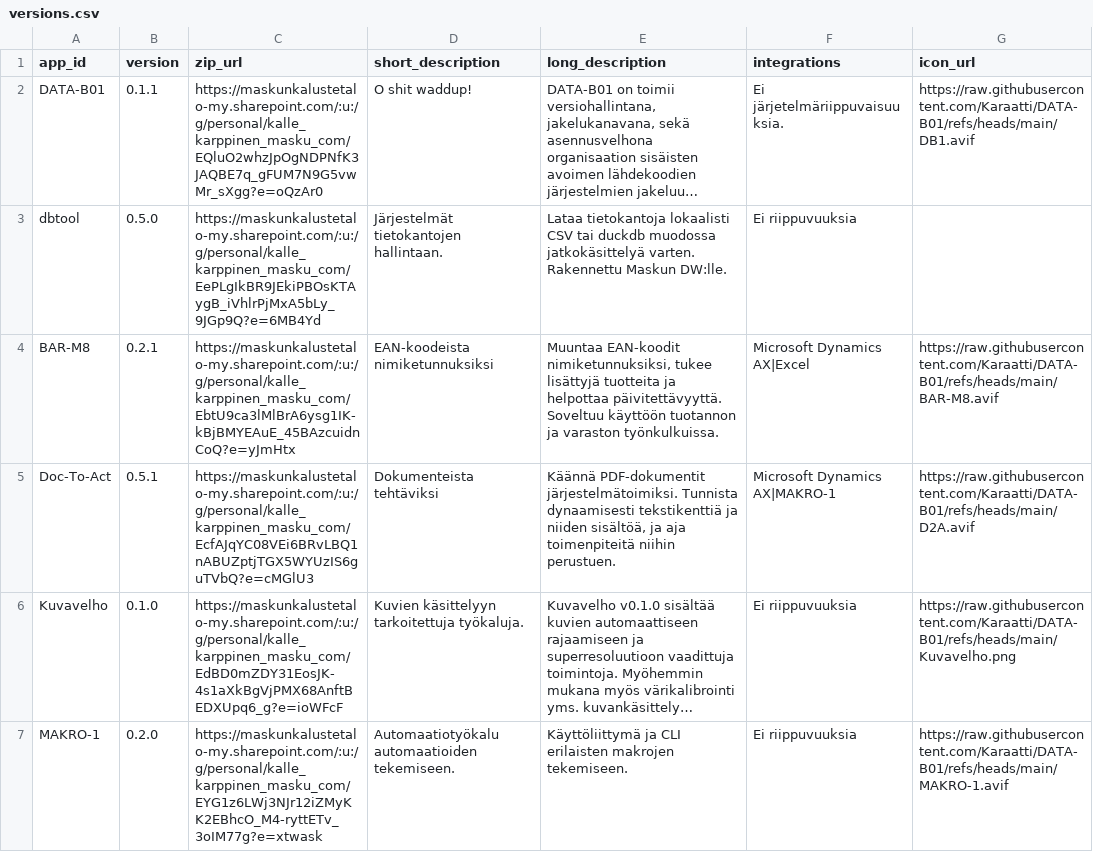
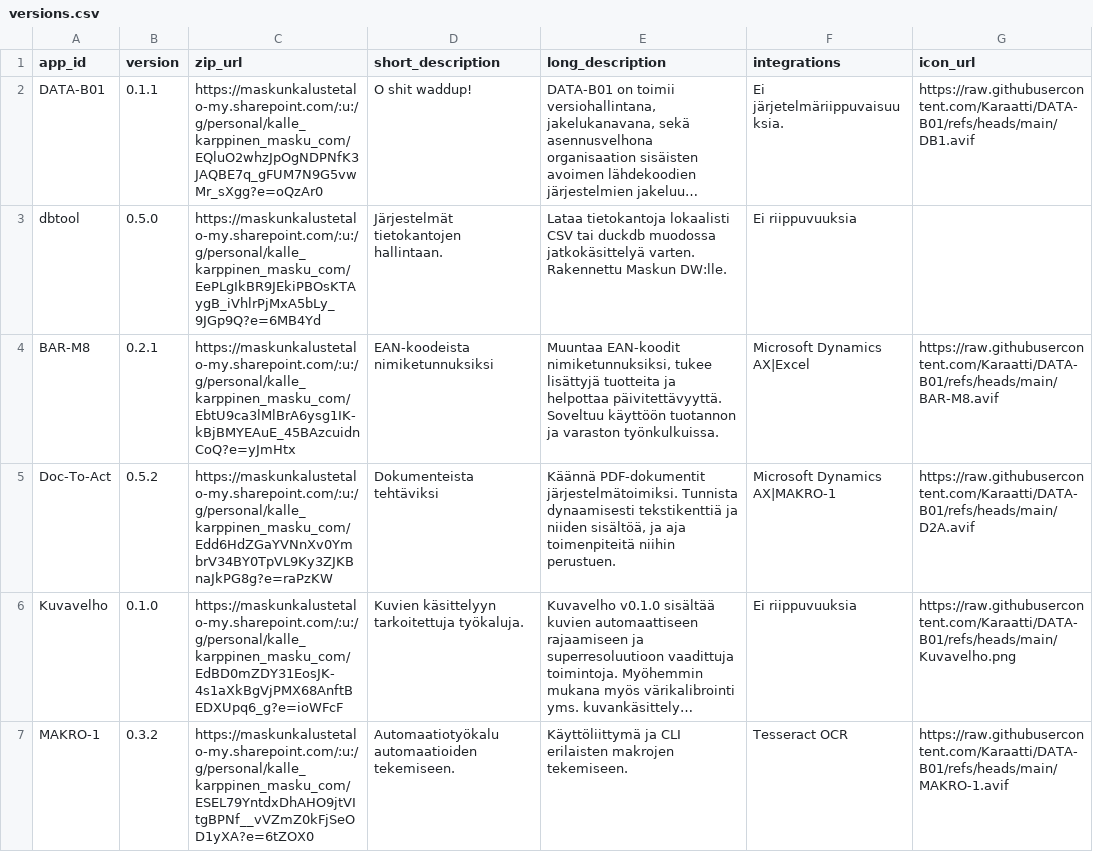
Before and after one commit to Karaatti/DATA-B01, a CSV file: versions.csv, drawn as a sheet; long unchanged cells end in …; the diff names each change by its address in the sheet, - before the commit and + after, or states it on an @@ line.

Commit message:
Update versions.csv

```diff
--- a/versions.csv
+++ b/versions.csv
-B5 (version): 0.5.1
+B5 (version): 0.5.2
-C5 (zip_url): https://maskunkalustetalo-my.sharepoint.com/:u:/g/personal/kalle_karppinen_masku_com/EcfAJqYC08VEi6BRvLBQ1nABUZptjTGX5WYUzIS6guTVbQ?e=cMGlU3
+C5 (zip_url): https://maskunkalustetalo-my.sharepoint.com/:u:/g/personal/kalle_karppinen_masku_com/Edd6HdZGaYVNnXv0YmbrV34BY0TpVL9Ky3ZJKBnaJkPG8g?e=raPzKW
-B7 (version): 0.2.0
+B7 (version): 0.3.2
-C7 (zip_url): https://maskunkalustetalo-my.sharepoint.com/:u:/g/personal/kalle_karppinen_masku_com/EYG1z6LWj3NJr12iZMyKK2EBhcO_M4-ryttETv_3oIM77g?e=xtwask
+C7 (zip_url): https://maskunkalustetalo-my.sharepoint.com/:u:/g/personal/kalle_karppinen_masku_com/ESEL79YntdxDhAHO9jtVItgBPNf__vVZmZ0kFjSeOD1yXA?e=6tZOX0
-F7 (integrations): Ei riippuvuuksia
+F7 (integrations): Tesseract OCR
```
